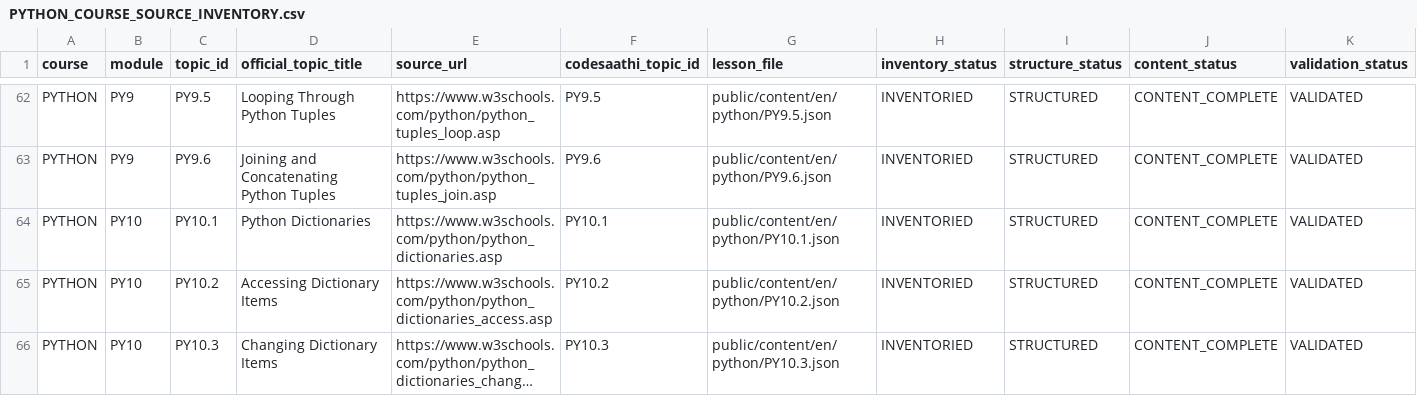
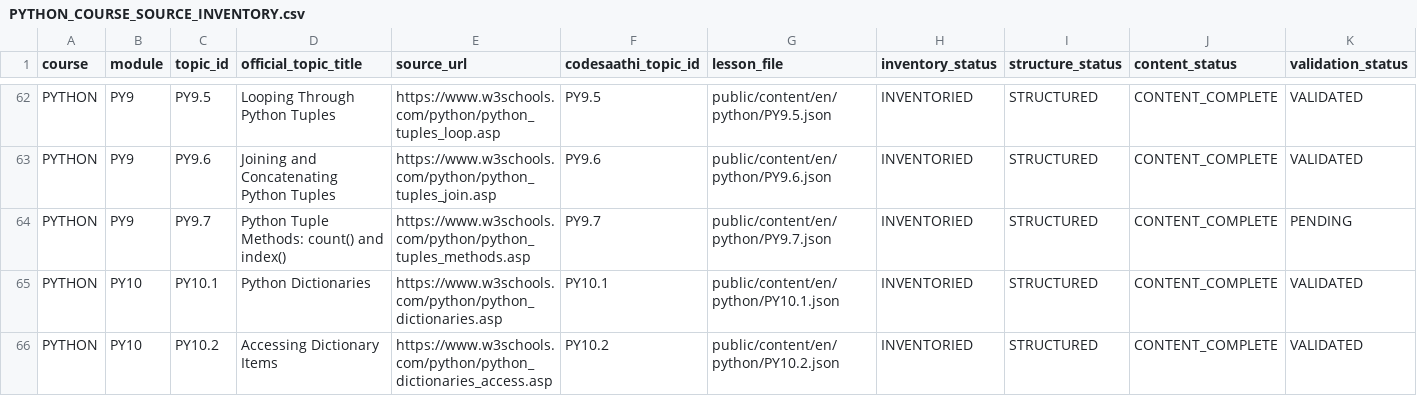
Before and after one commit to kharchasaathi/MULTILINGUAL_PROGRAMMING_LEARNING_PLATFORM, a CSV file: docs/PYTHON_COURSE_SOURCE_INVENTORY.csv, drawn as a sheet; only a part is shown, gaps mark what is left out; the shorter side is filled out with more unchanged rows; long unchanged cells end in …; rows hold the shown columns only; the diff names each change by its address in the sheet, - before the commit and + after, or states it on an @@ line.

Commit message:
Track Python tuple methods in source inventory

```diff
--- a/docs/PYTHON_COURSE_SOURCE_INVENTORY.csv
+++ b/docs/PYTHON_COURSE_SOURCE_INVENTORY.csv
+row 64: PYTHON | PY9 | PY9.7 | Python Tuple Methods: count() and index() | https://www.w3schools.com/python/python_tuples_methods.asp | PY9.7 | public/content/en/python/PY9.7.json | INVENTORIED | STRUCTURED | CONTENT_COMPLETE | PENDING
```
